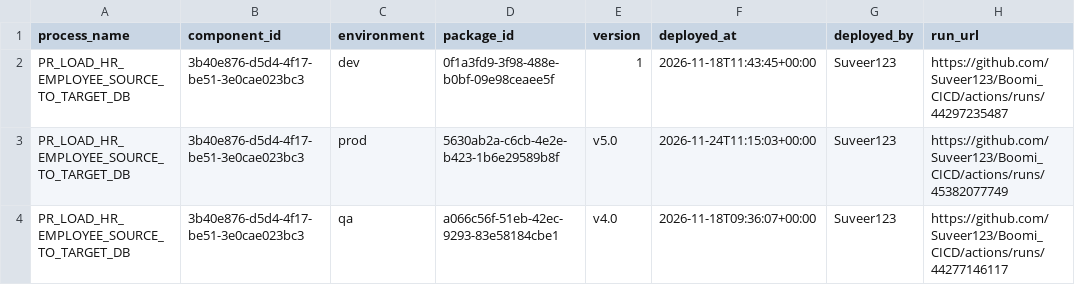
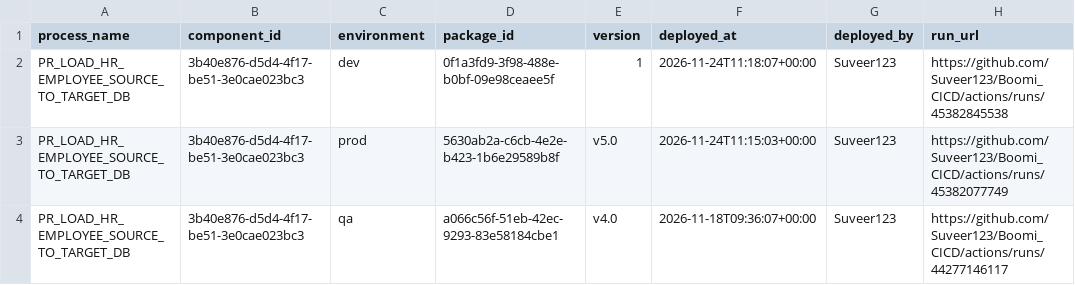
Before and after one commit to Suveer123/Boomi_CICD, a CSV file: deployments/current.csv, drawn as a sheet.

```diff
--- a/deployments/current.csv
+++ b/deployments/current.csv
@@ -1,3 +1,3 @@
 process_name,component_id,environment,package_id,version,deployed_at,deployed_by,run_url
-PR_LOAD_HR_EMPLOYEE_SOURCE_TO_TARGET_DB,3b40e876-d5d4-4f17-be51-3e0cae023bc3,dev,0f1a3fd9-3f98-488e-b0bf-09e98ceaee5f,1,2026-11-18T11:43:45+00:00,Suveer123,https://github.com/Suveer123/Boomi_CICD/actions/runs/44297235487
+PR_LOAD_HR_EMPLOYEE_SOURCE_TO_TARGET_DB,3b40e876-d5d4-4f17-be51-3e0cae023bc3,dev,0f1a3fd9-3f98-488e-b0bf-09e98ceaee5f,1,2026-11-24T11:18:07+00:00,Suveer123,https://github.com/Suveer123/Boomi_CICD/actions/runs/45382845538
 PR_LOAD_HR_EMPLOYEE_SOURCE_TO_TARGET_DB,3b40e876-d5d4-4f17-be51-3e0cae023bc3,prod,5630ab2a-c6cb-4e2e-b423-1b6e29589b8f,v5.0,2026-11-24T11:15:03+00:00,Suveer123,https://github.com/Suveer123/Boomi_CICD/actions/runs/45382077749
```
Also changed, not shown: deployments/ledger.csv.
